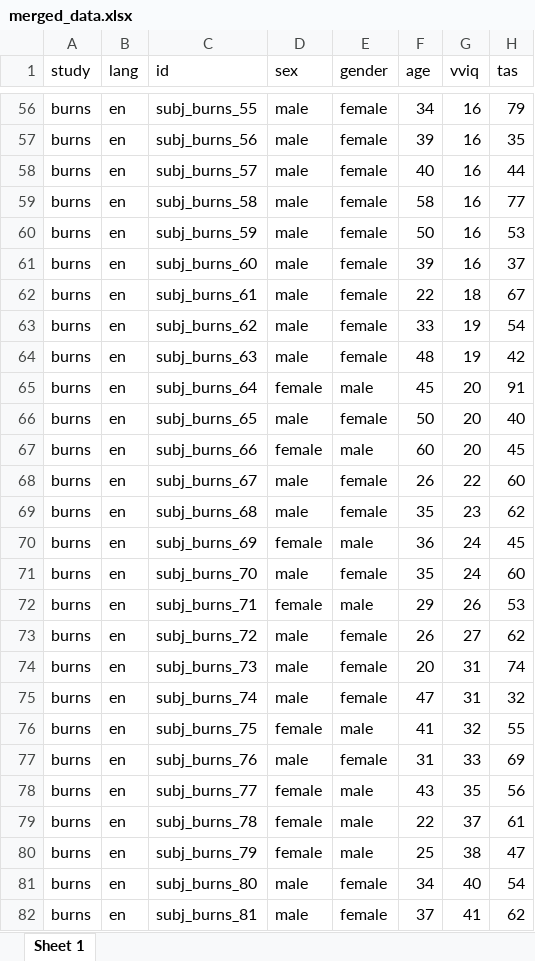
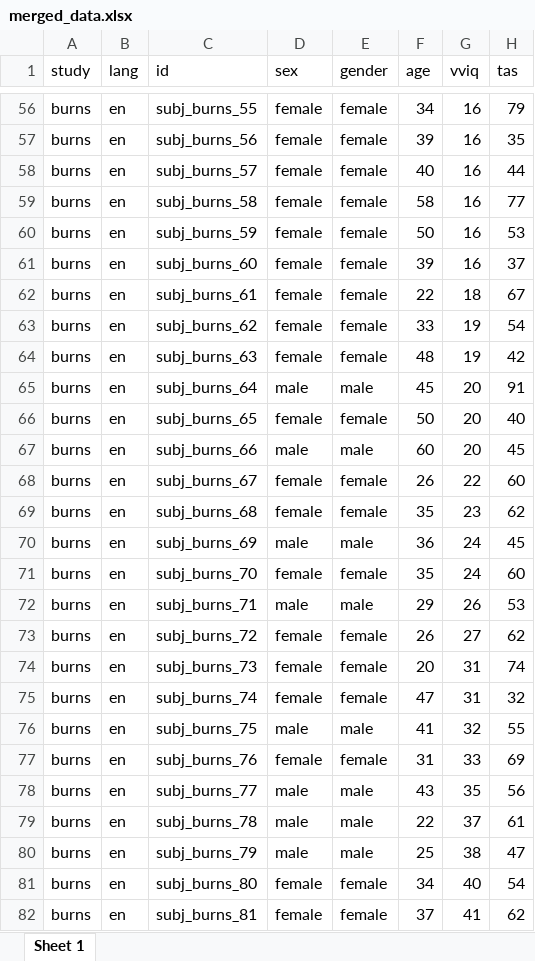
Before and after one commit to m-delem/aphantasiaEmotions, an Excel workbook: data-raw/merged_data.xlsx, sheet Sheet 1, drawn as a sheet; only a part is shown, gaps mark what is left out; values as stored, in another font and other column widths than the file's, no borders; table styles not drawn; the diff covers the shown part only; the diff names each change by its address in the sheet, - before the commit and + after, or states it on an @@ line.

```diff
--- a/data-raw/merged_data.xlsx (sheet Sheet 1)
+++ b/data-raw/merged_data.xlsx (sheet Sheet 1)
-D56:D64 (sex): male
+D56:D64 (sex): female
-D65 (sex): female
+D65 (sex): male
-D66 (sex): male
+D66 (sex): female
-D67 (sex): female
+D67 (sex): male
-D68:D69 (sex): male
+D68:D69 (sex): female
-D70 (sex): female
+D70 (sex): male
-D71 (sex): male
+D71 (sex): female
-D72 (sex): female
+D72 (sex): male
-D73:D75 (sex): male
+D73:D75 (sex): female
-D76 (sex): female
+D76 (sex): male
-D77 (sex): male
+D77 (sex): female
-D78:D80 (sex): female
+D78:D80 (sex): male
-D81:D82 (sex): male
+D81:D82 (sex): female
```
Also changed, not shown: 165 edited cells elsewhere in this sheet, 13 other files.
